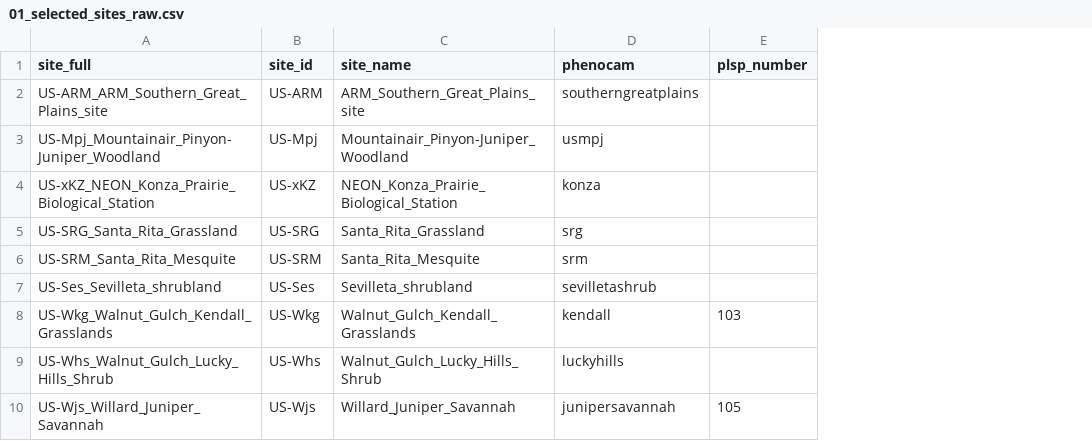
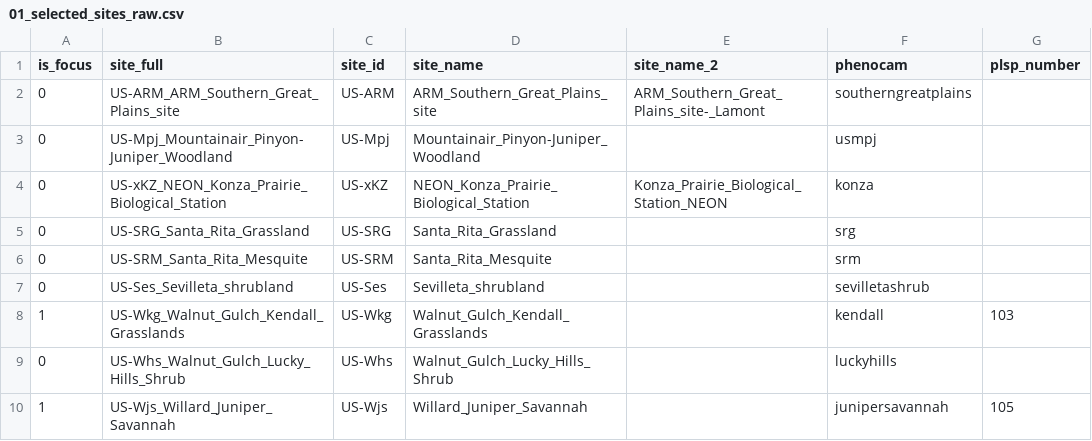
Before and after one commit to alexanderfache6/PLSP, a CSV file: code/sites_info/info/01_selected_sites_raw.csv, drawn as a sheet; the diff names each change by its address in the sheet, - before the commit and + after, or states it on an @@ line.

```diff
--- a/code/sites_info/info/01_selected_sites_raw.csv
+++ b/code/sites_info/info/01_selected_sites_raw.csv
+column A (is_focus), rows 2-10: 0 | 0 | 0 | 0 | 0 | 0 | 1 | 0 | 1
+column E (site_name_2), rows 2-4: ARM_Southern_Great_Plains_site-_Lamont |  | Konza_Prairie_Biological_Station_NEON
```
Also changed, not shown: code/sites_info/info/02_selected_sites_short.csv, 6 other files.
